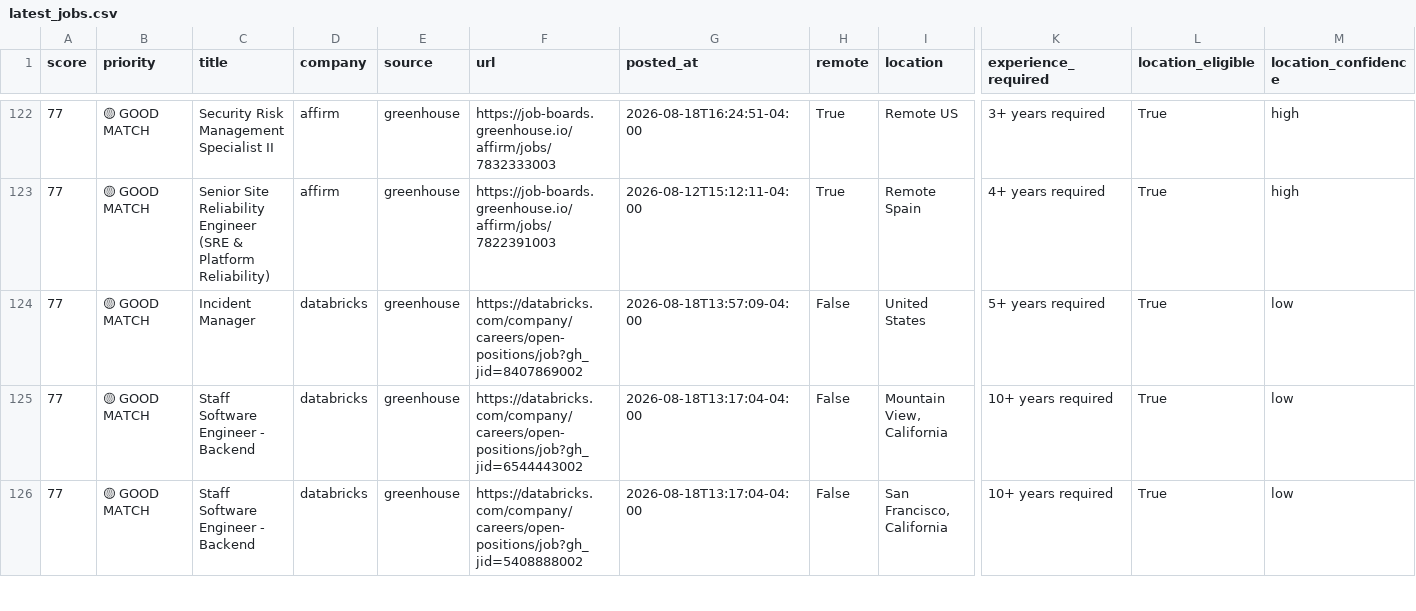
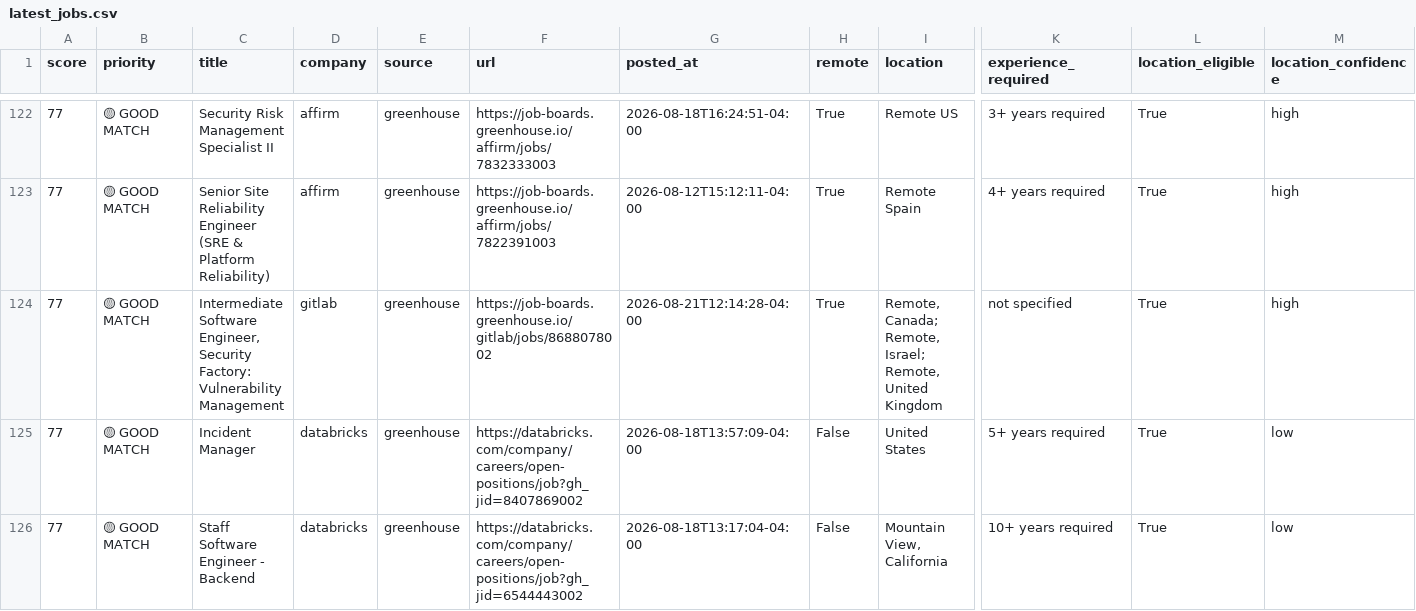
Before and after one commit to QDung210/job-hunter, a CSV file: data/latest_jobs.csv, drawn as a sheet; only a part is shown, gaps mark what is left out; the shorter side is filled out with more unchanged rows; rows hold the shown columns only; the diff covers the shown part only; the diff names each change by its address in the sheet, - before the commit and + after, or states it on an @@ line.

```diff
--- a/data/latest_jobs.csv
+++ b/data/latest_jobs.csv
+row 124: 77 | 🟡 GOOD MATCH | Intermediate Software Engineer, Security Factory: Vulnerability Management | gitlab | greenhouse | https://job-boards.greenhouse.io/gitlab/jobs/8688078002 | 2026-08-21T12:14:28-04:00 | True | Remote, Canada; Remote, Israel; Remote, United Kingdom | not specified | True | high
```
Also changed, not shown: 6 added rows, 6 removed rows and 6 edited cells elsewhere in this file, 2 other files.
